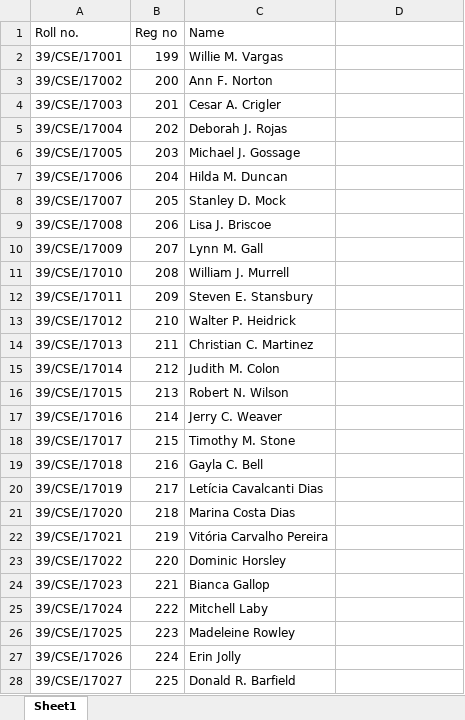
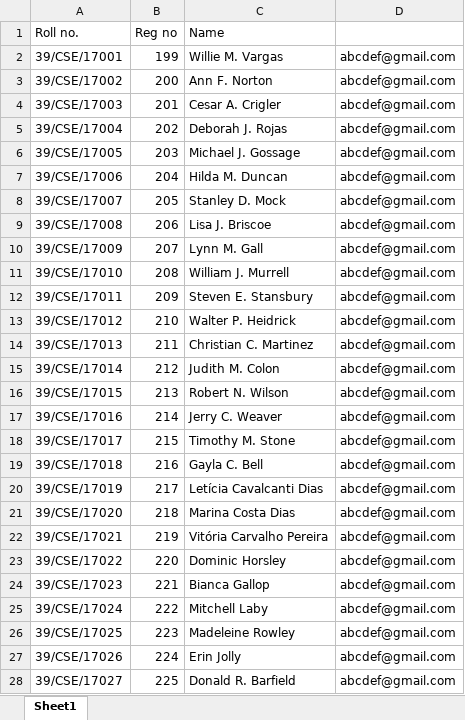
Before and after one commit to shashi278/AC_Management, an Excel workbook: src/demo_student.xlsx, sheet Sheet1, drawn as a sheet; only a part is shown; values as stored, in another font and other column widths than the file's, no borders; the diff covers the shown part only; the diff names each change by its address in the sheet, - before the commit and + after, or states it on an @@ line.

```diff
--- a/src/demo_student.xlsx (sheet Sheet1)
+++ b/src/demo_student.xlsx (sheet Sheet1)
-D2:D28: (empty)
+D2:D28: abcdef@gmail.com
```
Also changed, not shown: 24 edited cells elsewhere in this sheet, 5 other files.
